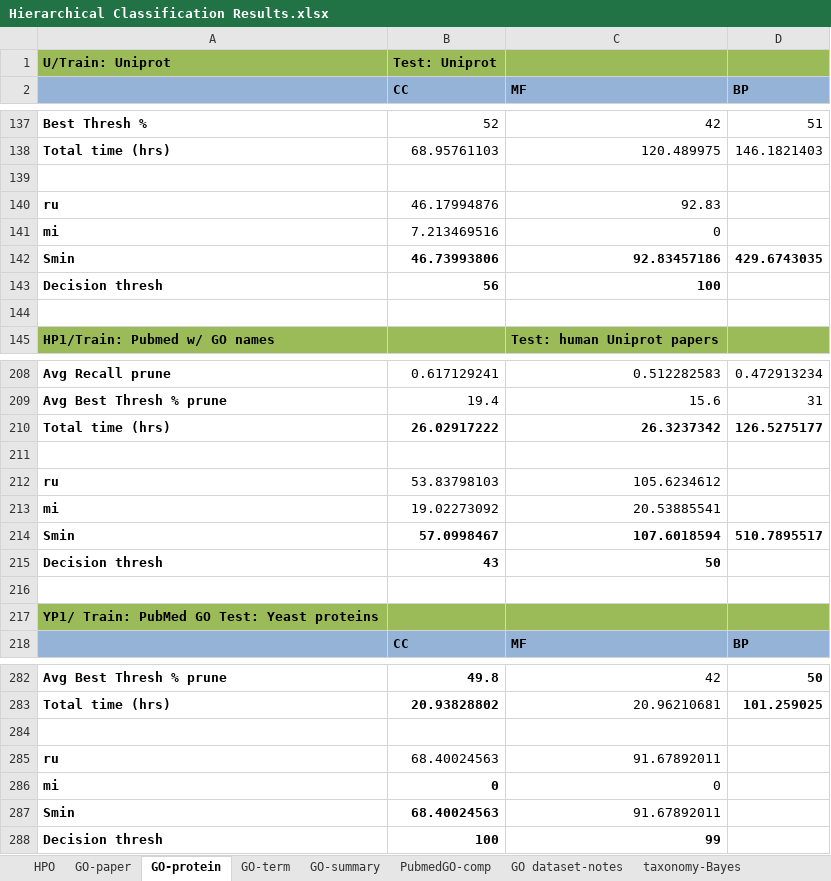
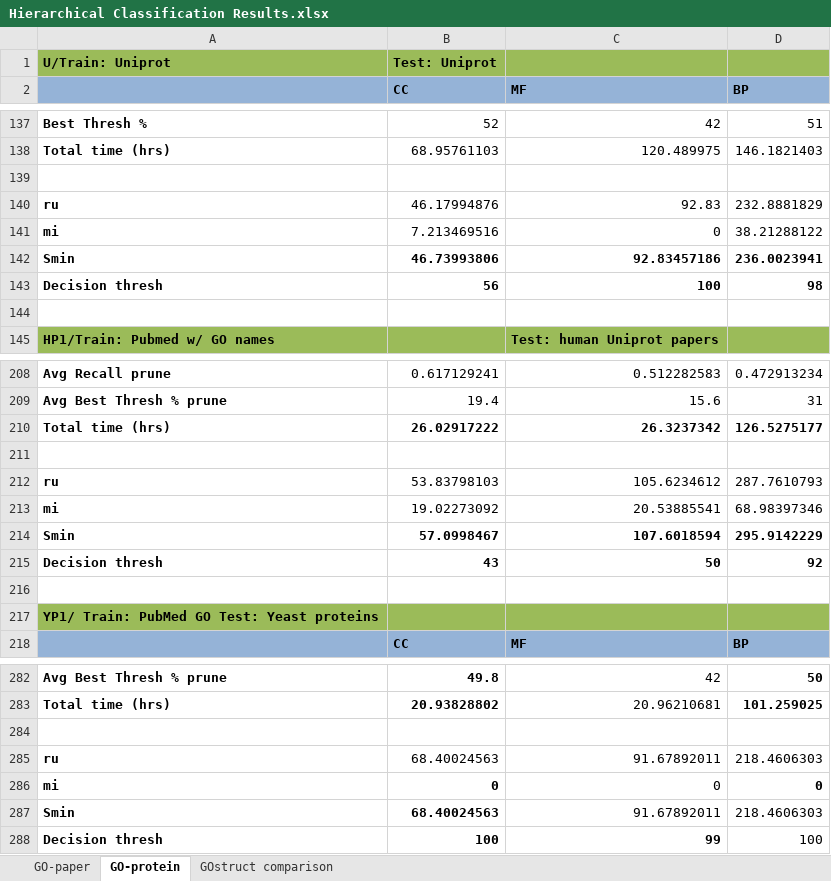
Before and after one commit to laineyzoo/protein_annotation, an Excel workbook: Hierarchical Classification Results.xlsx, sheet GO-protein, drawn as a sheet; only a part is shown, gaps mark what is left out; values as stored, in another font and other column widths than the file's, no borders; the diff names each change by its address in the sheet, - before the commit and + after, or states it on an @@ line.

```diff
--- a/Hierarchical Classification Results.xlsx (sheet GO-protein)
+++ b/Hierarchical Classification Results.xlsx (sheet GO-protein)
-sheet tab: GO-summary
+sheet tab: GOstruct comparison
-sheet tab: HPO
-sheet tab: GO-term
-sheet tab: PubmedGO-comp
-sheet tab: GO dataset-notes
-sheet tab: taxonomy-Bayes
-D140 (BP): (empty)
+D140 (BP): 232.8881829
-D141 (BP): (empty)
+D141 (BP): 38.21288122
-D142 (BP): 429.6743035
+D142 (BP): 236.0023941
-D143 (BP): (empty)
+D143 (BP): 98
-D212 (BP): (empty)
+D212 (BP): 287.7610793
-D213 (BP): (empty)
+D213 (BP): 68.98397346
-D214 (BP): 510.7895517
+D214 (BP): 295.9142229
-D215 (BP): (empty)
+D215 (BP): 92
-D285 (BP): (empty)
+D285 (BP): 218.4606303
-D286 (BP): (empty)
+D286 (BP): 0
-D287 (BP): (empty)
+D287 (BP): 218.4606303
-D288 (BP): (empty)
+D288 (BP): 100
```
Also changed, not shown: sheet GOstruct comparison, other sheet tabs, 1 other file.
